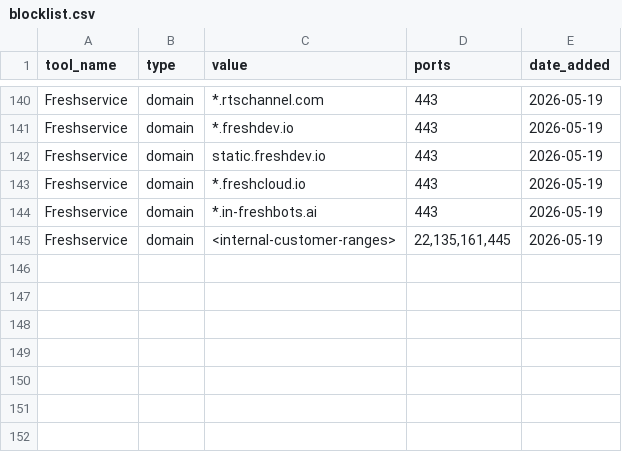
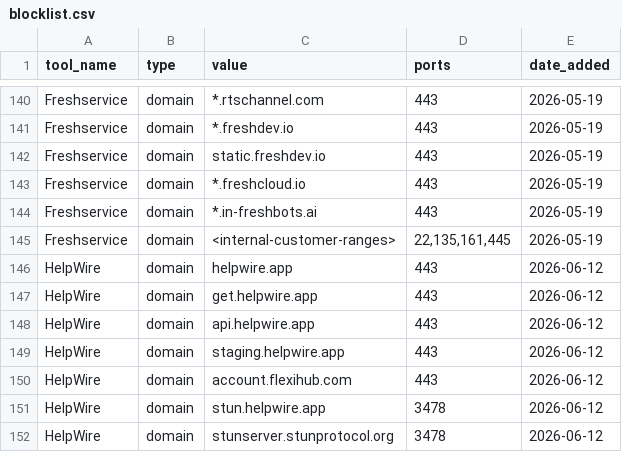
Before and after one commit to 0xtato/LOLRMM-Actions, a CSV file: blocklists/blocklist.csv, drawn as a sheet; only a part is shown, gaps mark what is left out; the diff names each change by its address in the sheet, - before the commit and + after, or states it on an @@ line.

```diff
--- a/blocklists/blocklist.csv
+++ b/blocklists/blocklist.csv
+row 146: HelpWire | domain | helpwire.app | 443 | 2026-06-12
+row 147: HelpWire | domain | get.helpwire.app | 443 | 2026-06-12
+row 148: HelpWire | domain | api.helpwire.app | 443 | 2026-06-12
+row 149: HelpWire | domain | staging.helpwire.app | 443 | 2026-06-12
+row 150: HelpWire | domain | account.flexihub.com | 443 | 2026-06-12
+row 151: HelpWire | domain | stun.helpwire.app | 3478 | 2026-06-12
+row 152: HelpWire | domain | stunserver.stunprotocol.org | 3478 | 2026-06-12
```
Also changed, not shown: 2 other files.
